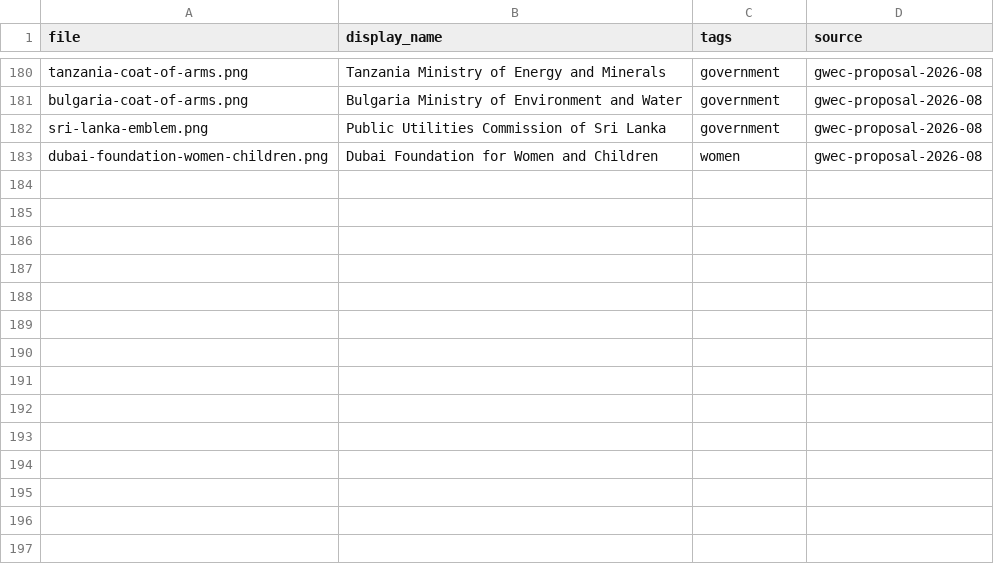
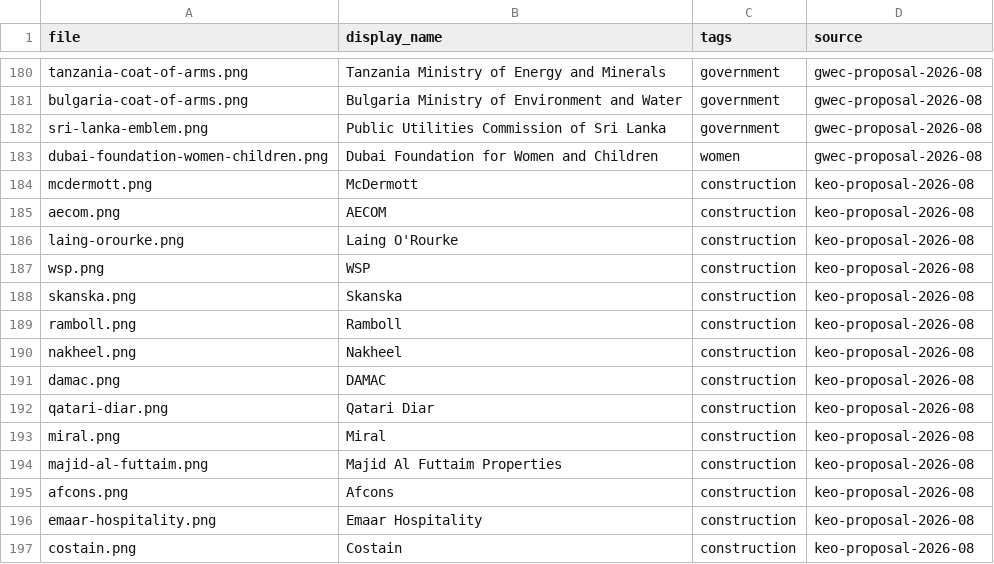
Before and after one commit to WillHardie/isoc-logo-library, a CSV file: manifest.csv, drawn as a sheet; only a part is shown, gaps mark what is left out; the diff names each change by its address in the sheet, - before the commit and + after, or states it on an @@ line.

Commit message:
Append 14 construction marks to manifest (KEO proposal 2026-08)

```diff
--- a/manifest.csv
+++ b/manifest.csv
+row 184: mcdermott.png | McDermott | construction | keo-proposal-2026-08
+row 185: aecom.png | AECOM | construction | keo-proposal-2026-08
+row 186: laing-orourke.png | Laing O'Rourke | construction | keo-proposal-2026-08
+row 187: wsp.png | WSP | construction | keo-proposal-2026-08
+row 188: skanska.png | Skanska | construction | keo-proposal-2026-08
+row 189: ramboll.png | Ramboll | construction | keo-proposal-2026-08
+row 190: nakheel.png | Nakheel | construction | keo-proposal-2026-08
+row 191: damac.png | DAMAC | construction | keo-proposal-2026-08
+row 192: qatari-diar.png | Qatari Diar | construction | keo-proposal-2026-08
+row 193: miral.png | Miral | construction | keo-proposal-2026-08
+row 194: majid-al-futtaim.png | Majid Al Futtaim Properties | construction | keo-proposal-2026-08
+row 195: afcons.png | Afcons | construction | keo-proposal-2026-08
+row 196: emaar-hospitality.png | Emaar Hospitality | construction | keo-proposal-2026-08
+row 197: costain.png | Costain | construction | keo-proposal-2026-08
```
